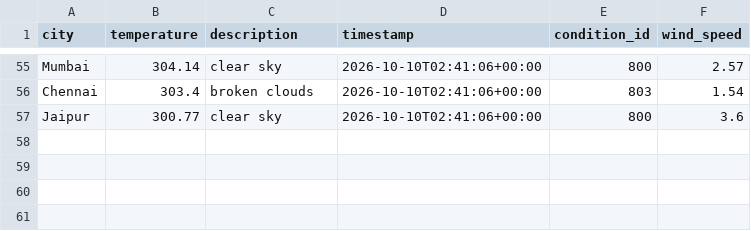
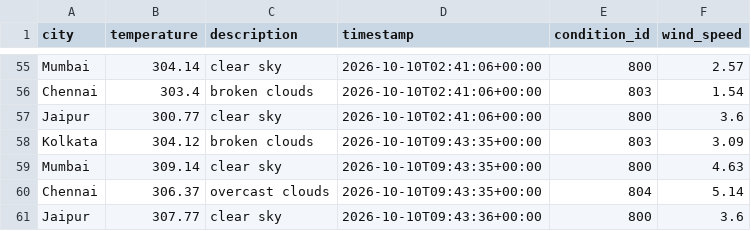
Before and after one commit to Niyanthri24/Weather-Data-Prediction, a CSV file: data/weather_data.csv, drawn as a sheet; only a part is shown, gaps mark what is left out.

```diff
--- a/data/weather_data.csv
+++ b/data/weather_data.csv
@@ -57 +57,5 @@ Chennai,303.4,broken clouds,2026-10-10T02:41:06+00:00,803,1.54
 Jaipur,300.77,clear sky,2026-10-10T02:41:06+00:00,800,3.6
+Kolkata,304.12,broken clouds,2026-10-10T09:43:35+00:00,803,3.09
+Mumbai,309.14,clear sky,2026-10-10T09:43:35+00:00,800,4.63
+Chennai,306.37,overcast clouds,2026-10-10T09:43:35+00:00,804,5.14
+Jaipur,307.77,clear sky,2026-10-10T09:43:36+00:00,800,3.6
```
